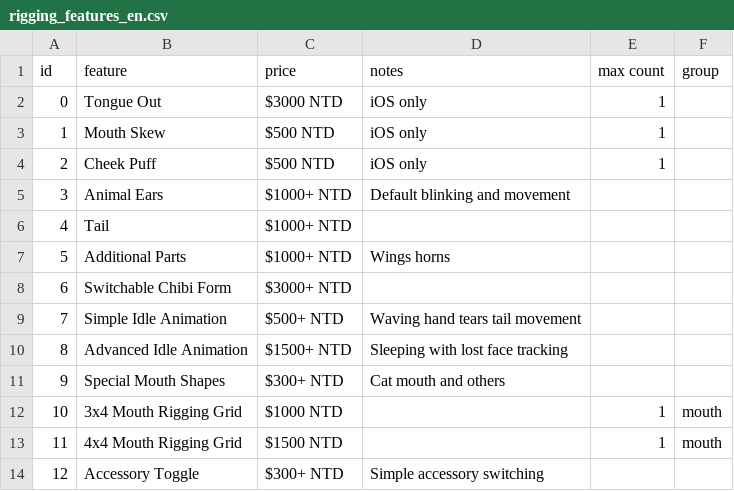
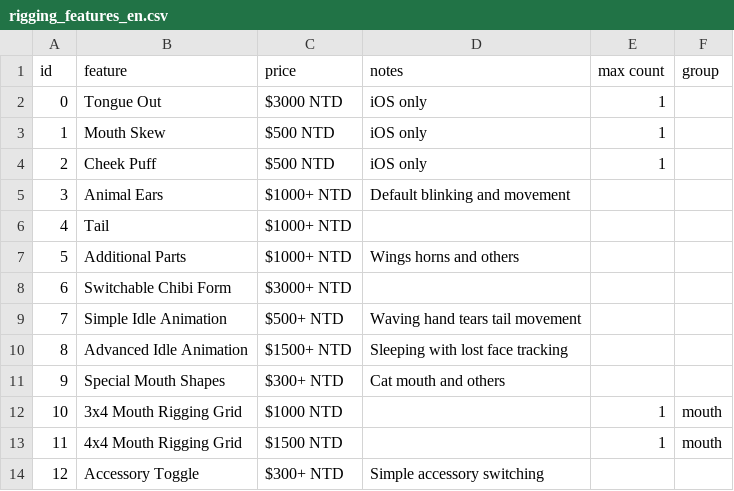
Before and after one commit to kuronikanoir/gina-rigging-calculator-dist, a CSV file: rigging_features_en.csv, drawn as a sheet; only a part is shown.

Commit message:
Update rigging_features_en.csv

```diff
--- a/rigging_features_en.csv
+++ b/rigging_features_en.csv
@@ -6,3 +6,3 @@ id,feature,price,notes,max count,group
 4,Tail,$1000+ NTD,,,
-5,Additional Parts,$1000+ NTD,Wings horns,,
+5,Additional Parts,$1000+ NTD,Wings horns and others,,
 6,Switchable Chibi Form,$3000+ NTD,,,
```
